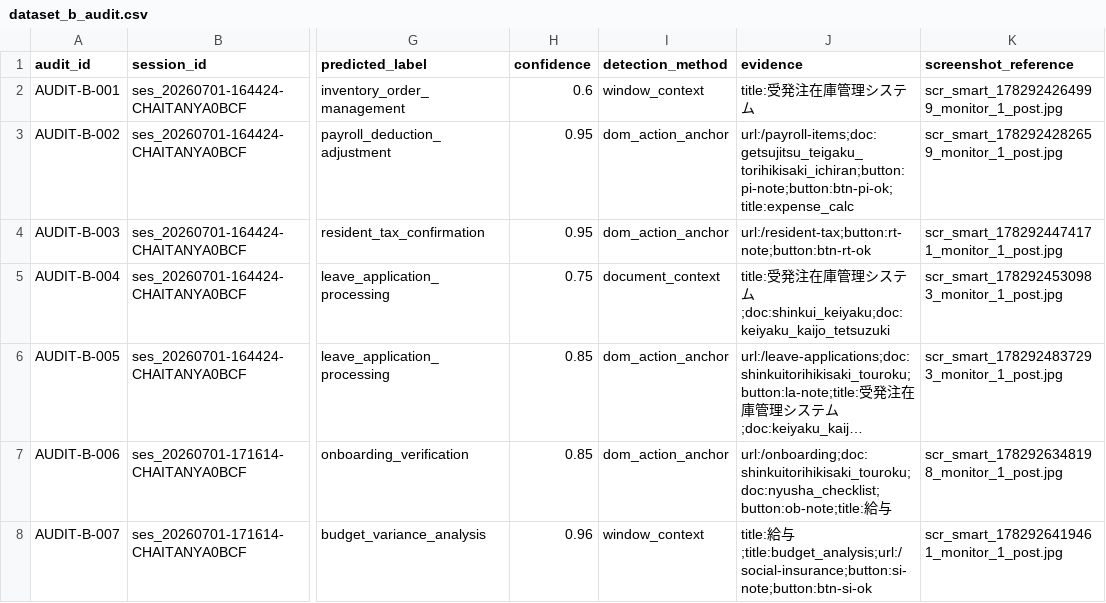
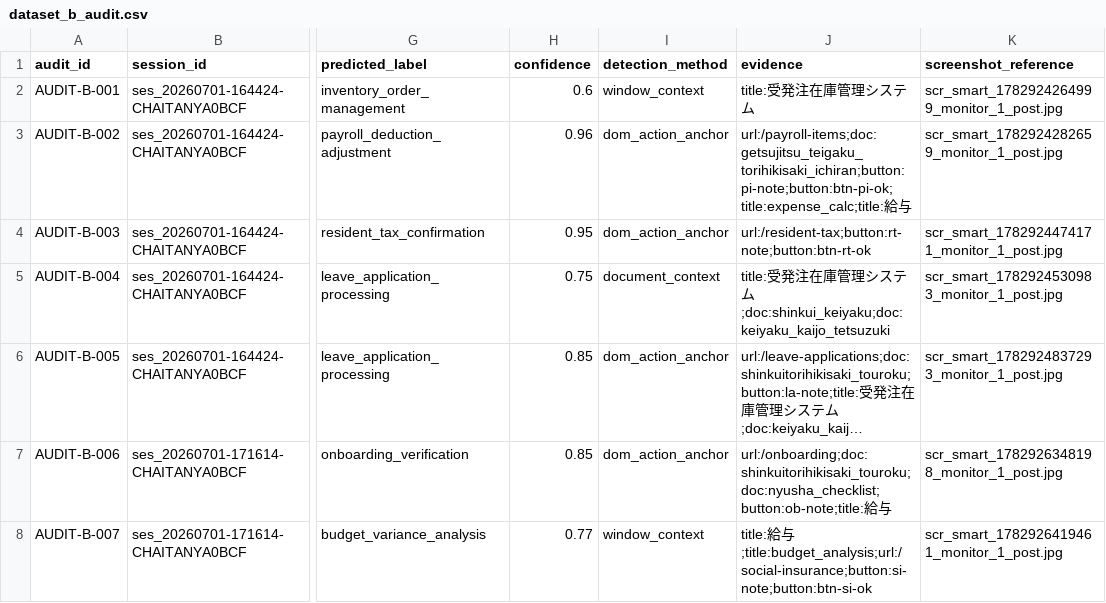
Before and after one commit to ItzShuvrodip/IM_Beside_You_Process_Intelligence, a CSV file: deliverables/dataset_b_audit.csv, drawn as a sheet; only a part is shown, gaps mark what is left out; long unchanged cells end in …; the diff covers the shown part only; the diff names each change by its address in the sheet, - before the commit and + after, or states it on an @@ line.

```diff
--- a/deliverables/dataset_b_audit.csv
+++ b/deliverables/dataset_b_audit.csv
-H3 (confidence): 0.95
+H3 (confidence): 0.96
-J3 (evidence): url:/payroll-items;doc:getsujitsu_teigaku_torihikisaki_ichiran;button:pi-note;button:btn-pi-ok;title:expense_calc
+J3 (evidence): url:/payroll-items;doc:getsujitsu_teigaku_torihikisaki_ichiran;button:pi-note;button:btn-pi-ok;title:expense_calc;title:給与
-H8 (confidence): 0.96
+H8 (confidence): 0.77
```
Also changed, not shown: 148 edited cells elsewhere in this file, deliverables/dataset_b_review_queue.csv.
